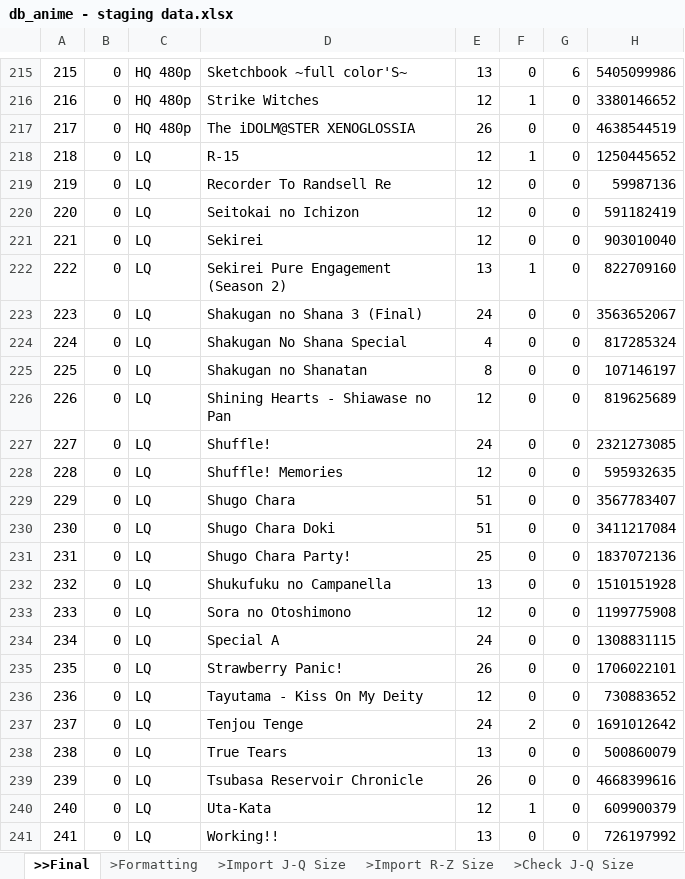
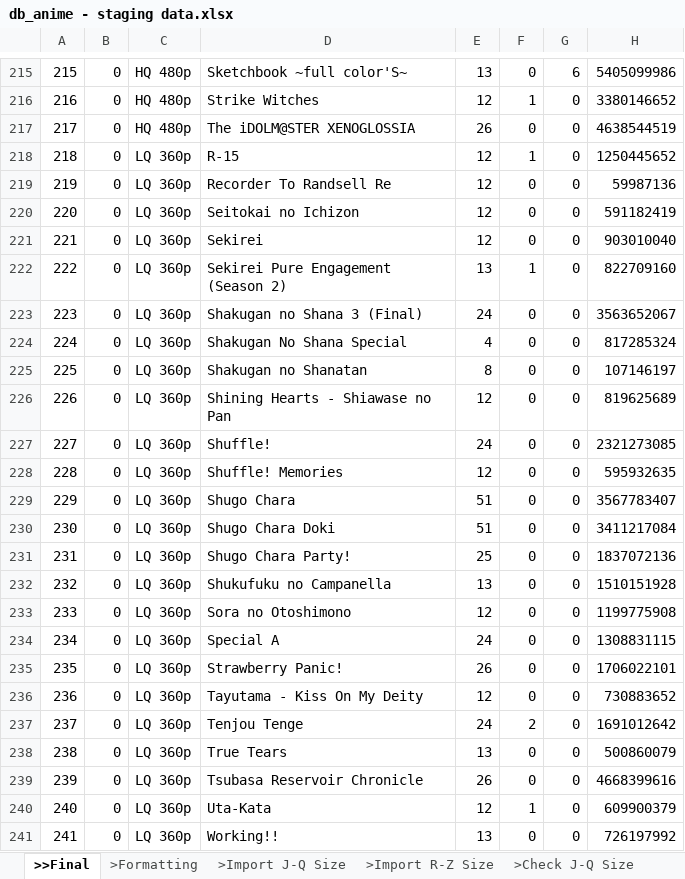
Before and after one commit to RinMinase/anidb-php, an Excel workbook: resources/database/data/db_anime - staging data.xlsx, sheet >>Final, drawn as a sheet; only a part is shown, gaps mark what is left out; values as stored, in another font and other column widths than the file's, no borders; the diff names each change by its address in the sheet, - before the commit and + after, or states it on an @@ line.

Commit message:
DATABASE: fixed wrong quality listed in excel format

```diff
--- a/resources/database/data/db_anime - staging data.xlsx (sheet >>Final)
+++ b/resources/database/data/db_anime - staging data.xlsx (sheet >>Final)
-C218:C241: LQ
+C218:C241: LQ 360p
```
